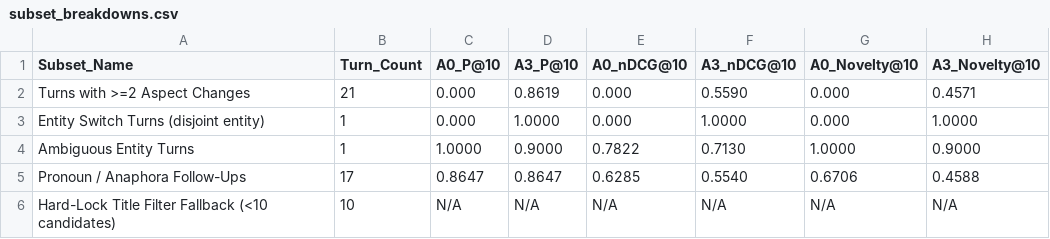
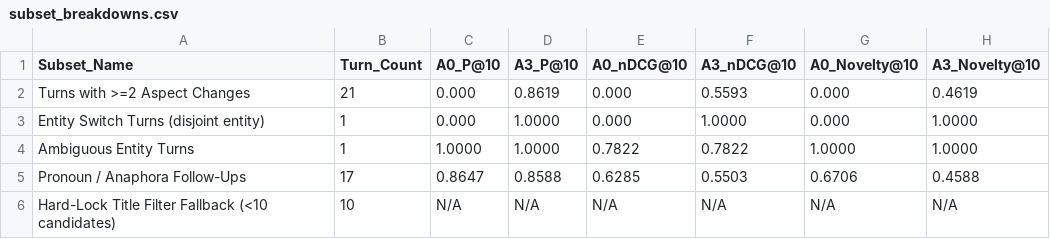
Before and after one commit to xShikhar/IR---MidTerm-Assignment, a CSV file: eval/output/test_final/subset_breakdowns.csv, drawn as a sheet.

```diff
--- a/eval/output/test_final/subset_breakdowns.csv
+++ b/eval/output/test_final/subset_breakdowns.csv
@@ -1,6 +1,6 @@
 Subset_Name,Turn_Count,A0_P@10,A3_P@10,A0_nDCG@10,A3_nDCG@10,A0_Novelty@10,A3_Novelty@10
-"Turns with >=2 Aspect Changes",21,0.000,0.8619,0.000,0.5590,0.000,0.4571
+"Turns with >=2 Aspect Changes",21,0.000,0.8619,0.000,0.5593,0.000,0.4619
 "Entity Switch Turns (disjoint entity)",1,0.000,1.0000,0.000,1.0000,0.000,1.0000
-"Ambiguous Entity Turns",1,1.0000,0.9000,0.7822,0.7130,1.0000,0.9000
-"Pronoun / Anaphora Follow-Ups",17,0.8647,0.8647,0.6285,0.5540,0.6706,0.4588
+"Ambiguous Entity Turns",1,1.0000,1.0000,0.7822,0.7822,1.0000,1.0000
+"Pronoun / Anaphora Follow-Ups",17,0.8647,0.8588,0.6285,0.5503,0.6706,0.4588
 "Hard-Lock Title Filter Fallback (<10 candidates)",10,N/A,N/A,N/A,N/A,N/A,N/A
```
Also changed, not shown: eval/output/test_final/decision_metrics.csv, eval/output/test_final/novelty_tradeoff.csv, 19 other files.
